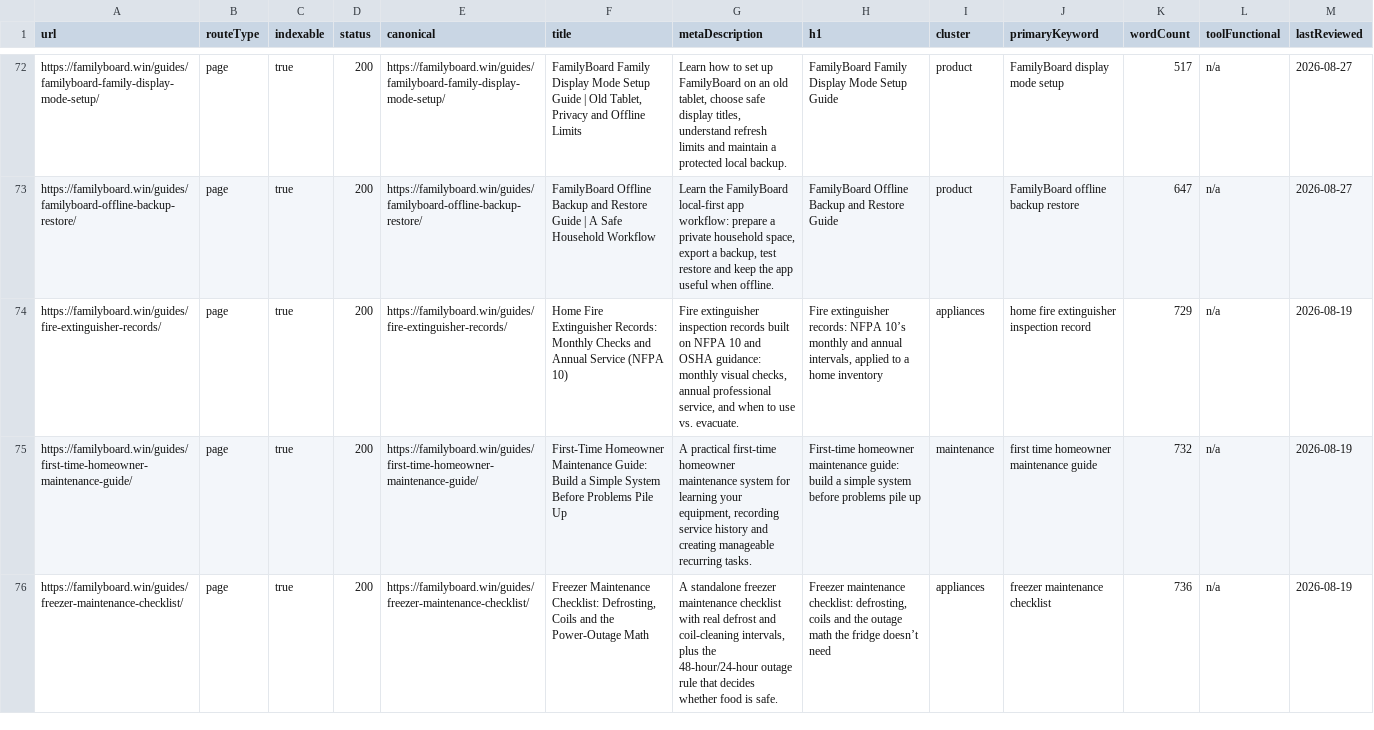
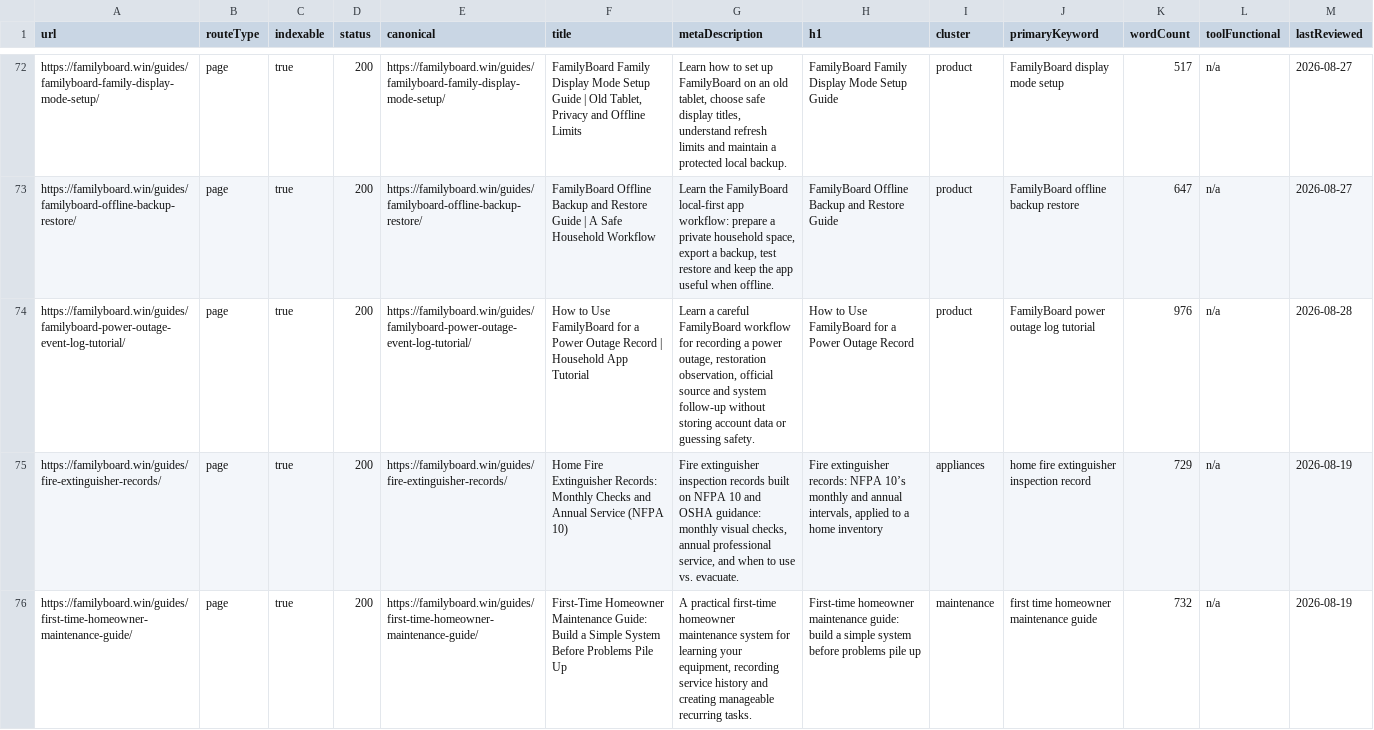
Before and after one commit to btcson66-rgb/familyboard, a CSV file: reports/url-inventory.csv, drawn as a sheet; only a part is shown, gaps mark what is left out; the shorter side is filled out with more unchanged rows; the diff covers the shown part only.

Commit message:
feat: add power outage recovery tutorial content

```diff
--- a/reports/url-inventory.csv
+++ b/reports/url-inventory.csv
@@ -73,2 +73,3 @@ url,routeType,indexable,status,canonical,title,metaDescription,h1,cluster,primar
 "https://familyboard.win/guides/familyboard-offline-backup-restore/","page","true","200","https://familyboard.win/guides/familyboard-offline-backup-restore/","FamilyBoard Offline Backup and Restore Guide | A Safe Household Workflow","Learn the FamilyBoard local-first app workflow: prepare a private household space, export a backup, test restore and keep the app useful when offline.","FamilyBoard Offline Backup and Restore Guide","product","FamilyBoard offline backup restore","647","n/a","2026-08-27"
+"https://familyboard.win/guides/familyboard-power-outage-event-log-tutorial/","page","true","200","https://familyboard.win/guides/familyboard-power-outage-event-log-tutorial/","How to Use FamilyBoard for a Power Outage Record | Household App Tutorial","Learn a careful FamilyBoard workflow for recording a power outage, restoration observation, official source and system follow-up without storing account data or guessing safety.","How to Use FamilyBoard for a Power Outage Record","product","FamilyBoard power outage log tutorial","976","n/a","2026-08-28"
 "https://familyboard.win/guides/fire-extinguisher-records/","page","true","200","https://familyboard.win/guides/fire-extinguisher-records/","Home Fire Extinguisher Records: Monthly Checks and Annual Service (NFPA 10)","Fire extinguisher inspection records built on NFPA 10 and OSHA guidance: monthly visual checks, annual professional service, and when to use vs. evacuate.","Fire extinguisher records: NFPA 10’s monthly and annual intervals, applied to a home inventory","appliances","home fire extinguisher inspection record","729","n/a","2026-08-19"
```
Also changed, not shown: 2 added rows elsewhere in this file, 10 other files.
